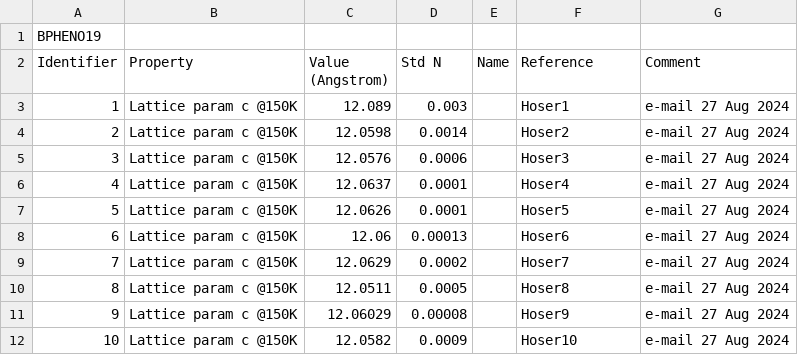
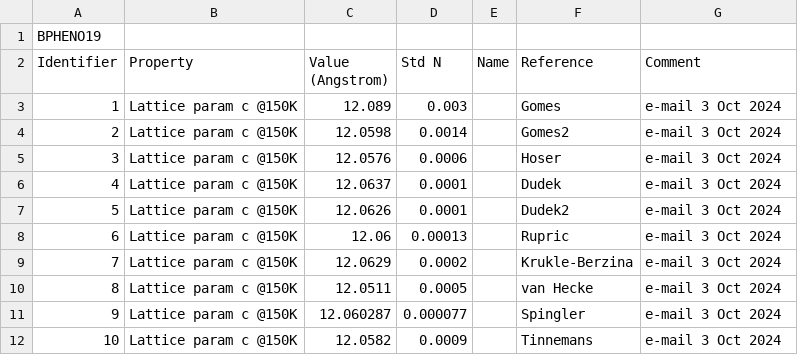
Before and after one commit to ccdc-opensource/collaboration-bestcsp-experimental-data, a CSV file: Benzophenone/Alpha_lattice_c_150K.csv, drawn as a sheet.

```diff
--- a/Benzophenone/Alpha_lattice_c_150K.csv
+++ b/Benzophenone/Alpha_lattice_c_150K.csv
@@ -2,11 +2,11 @@ BPHENO19,,,,,,,
 Identifier, Property              , Value (Angstrom),		 Std 	N,    Name,    Reference    ,	              Comment
-1         , Lattice param c @150K ,   12.089 ,  0.003  ,     ,   Hoser1,    e-mail 27 Aug 2024,
-2         , Lattice param c @150K ,   12.0598 ,  0.0014   ,     ,   Hoser2,    e-mail 27 Aug 2024,
-3         , Lattice param c @150K ,   12.0576  ,  0.0006  ,     ,   Hoser3,    e-mail 27 Aug 2024,
-4         , Lattice param c @150K ,   12.0637 ,  0.0001  ,     ,   Hoser4,    e-mail 27 Aug 2024,
-5         , Lattice param c @150K ,   12.0626 ,  0.0001 ,     ,   Hoser5,    e-mail 27 Aug 2024,
-6         , Lattice param c @150K ,  12.06 ,  0.00013 ,     ,   Hoser6,    e-mail 27 Aug 2024,
-7         , Lattice param c @150K ,   12.0629,  0.0002 ,     ,   Hoser7,    e-mail 27 Aug 2024,
-8         , Lattice param c @150K ,   12.0511 ,  0.0005  ,     ,   Hoser8,    e-mail 27 Aug 2024,
-9         , Lattice param c @150K ,  12.06029 ,  0.00008 ,     ,   Hoser9,    e-mail 27 Aug 2024,
-10        , Lattice param c @150K ,   12.0582 ,  0.0009  ,     ,   Hoser10,    e-mail 27 Aug 2024,
+1         , Lattice param c @150K ,   12.089 ,  0.003  ,     ,   Gomes,    e-mail 3 Oct 2024,
+2         , Lattice param c @150K ,   12.0598 ,  0.0014   ,     ,   Gomes2,    e-mail 3 Oct 2024,
+3         , Lattice param c @150K ,   12.0576  ,  0.0006  ,     ,   Hoser,    e-mail 3 Oct 2024,
+4         , Lattice param c @150K ,   12.0637 ,  0.0001  ,     ,   Dudek,    e-mail 3 Oct 2024,
+5         , Lattice param c @150K ,   12.0626 ,  0.0001 ,     ,   Dudek2,    e-mail 3 Oct 2024,
+6         , Lattice param c @150K ,  12.06 ,  0.00013 ,     ,   Rupric,    e-mail 3 Oct 2024,
+7         , Lattice param c @150K ,   12.0629,  0.0002 ,     ,    Krukle-Berzina,    e-mail 3 Oct 2024,
+8         , Lattice param c @150K ,   12.0511 ,  0.0005  ,     ,  van Hecke  , e-mail 3 Oct 2024,
+9         , Lattice param c @150K ,  12.060287 ,  0.000077 ,     ,   Spingler,    e-mail 3 Oct 2024,
+10        , Lattice param c @150K ,   12.0582 ,  0.0009  ,     ,  Tinnemans,    e-mail 3 Oct 2024,
```
Also changed, not shown: Benzophenone/Alpha_lattice_150K.csv, Benzophenone/Alpha_lattice_a_150K.csv, 1 other file.
